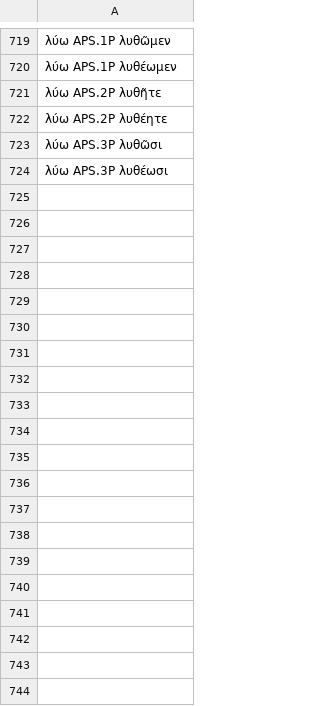
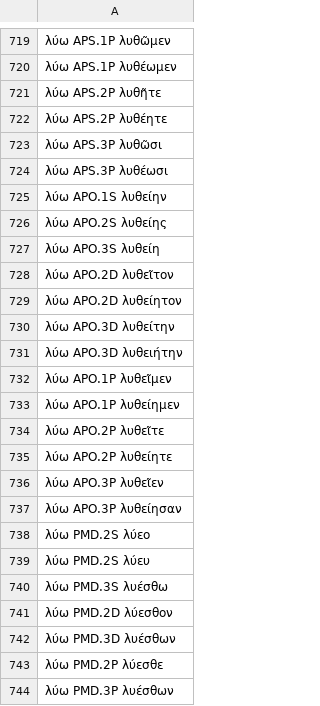
Before and after one commit to jtauber/greek-inflexion, a TSV file: homer-data/paradigms.tsv, drawn as a sheet; only a part is shown, gaps mark what is left out; the diff covers the shown part only; the diff names each change by its address in the sheet, - before the commit and + after, or states it on an @@ line.

Commit message:
Add files via upload

```diff
--- a/homer-data/paradigms.tsv
+++ b/homer-data/paradigms.tsv
+row 725: λύω APO.1S λυθείην
+row 726: λύω APO.2S λυθείης
+row 727: λύω APO.3S λυθείη
+row 728: λύω APO.2D λυθεῖτον
+row 729: λύω APO.2D λυθείητον
+row 730: λύω APO.3D λυθείτην
+row 731: λύω APO.3D λυθειήτην
+row 732: λύω APO.1P λυθεῖμεν
+row 733: λύω APO.1P λυθείημεν
+row 734: λύω APO.2P λυθεῖτε
+row 735: λύω APO.2P λυθείητε
+row 736: λύω APO.3P λυθεῖεν
+row 737: λύω APO.3P λυθείησαν
+row 738: λύω PMD.2S λύεο
+row 739: λύω PMD.2S λύευ
+row 740: λύω PMD.3S λυέσθω
+row 741: λύω PMD.2D λύεσθον
+row 742: λύω PMD.3D λυέσθων
+row 743: λύω PMD.2P λύεσθε
+row 744: λύω PMD.3P λυέσθων
```
Also changed, not shown: 16 added rows elsewhere in this file.
